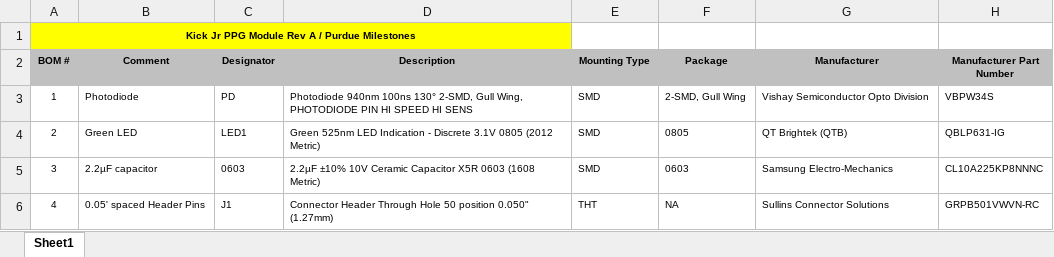
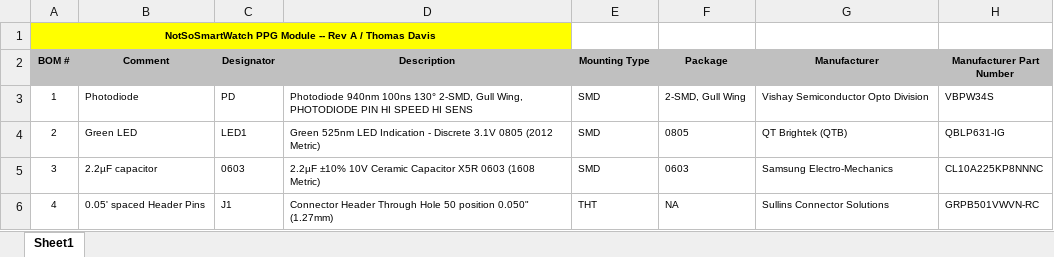
Before and after one commit to tdav260/NotSoSmartWatch, an Excel workbook: Hardware/Basic/PPG-Module/NotSoSmartWatch-BASIC-PPG-MODULE-BOM.xlsx, sheet Sheet1, drawn as a sheet; only a part is shown; values as stored, in another font and other column widths than the file's, no borders; the diff names each change by its address in the sheet, - before the commit and + after, or states it on an @@ line.

Commit message:
copied from KickJr Github repo

```diff
--- a/Hardware/Basic/PPG-Module/NotSoSmartWatch-BASIC-PPG-MODULE-BOM.xlsx (sheet Sheet1)
+++ b/Hardware/Basic/PPG-Module/NotSoSmartWatch-BASIC-PPG-MODULE-BOM.xlsx (sheet Sheet1)
-A1 (BOM #): Kick Jr PPG Module Rev A / Purdue Milestones
+A1 (BOM #): NotSoSmartWatch PPG Module -- Rev A / Thomas Davis
```
